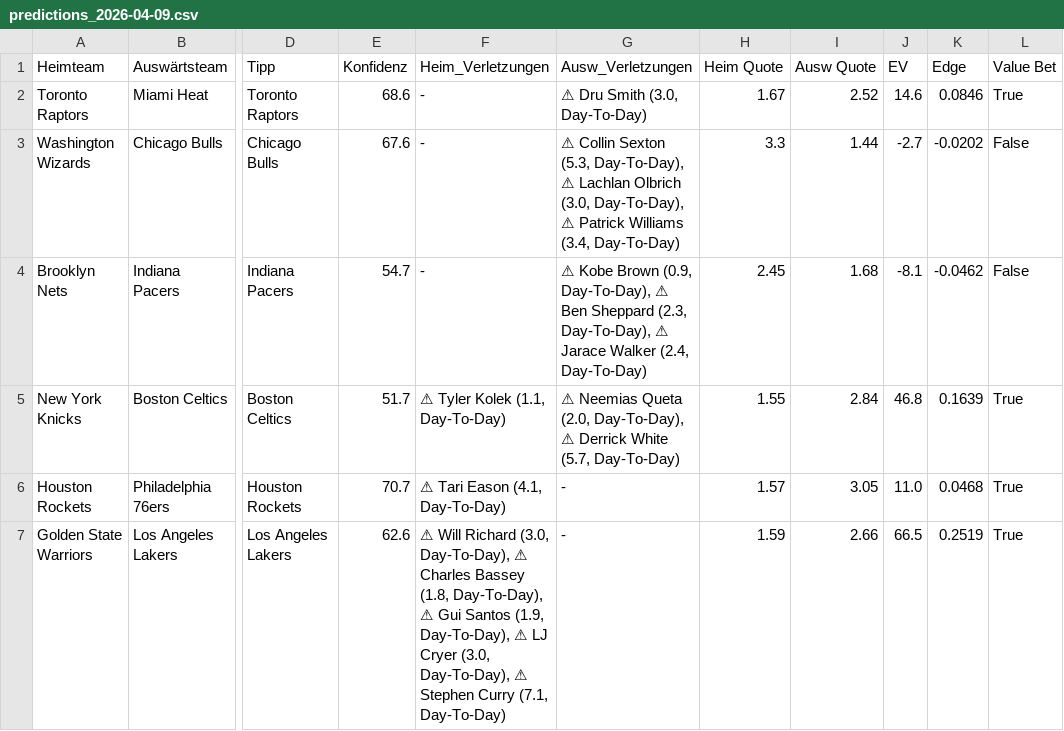
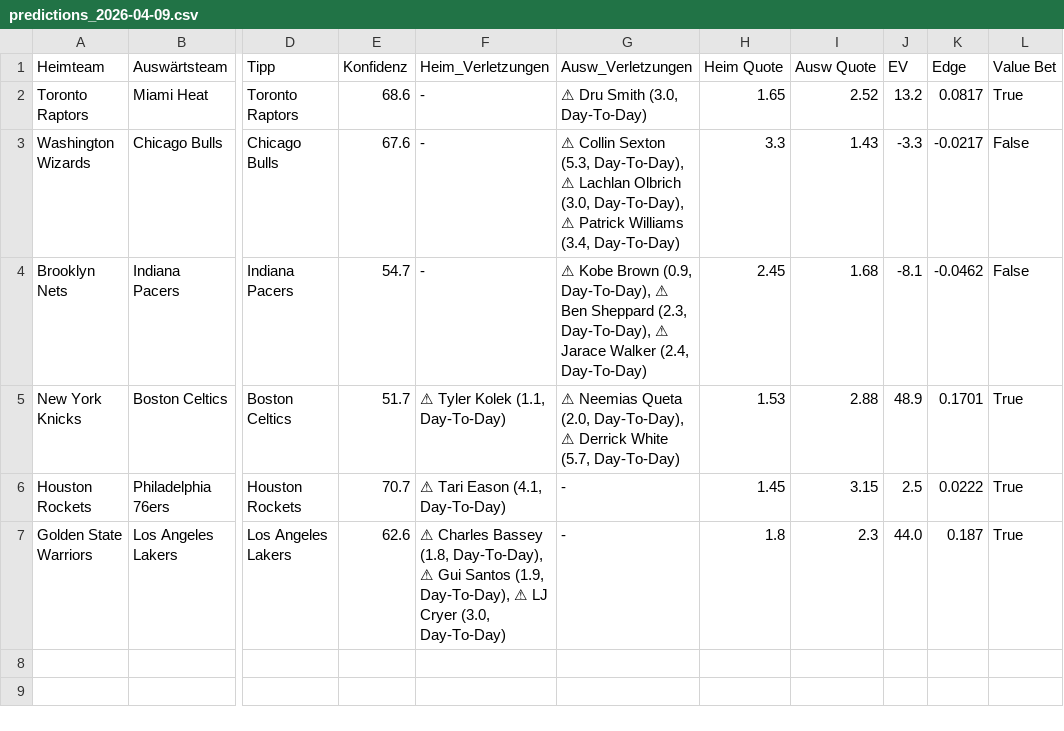
Before and after one commit to aalauge/NBA-Vorhersagen, a CSV file: results/predictions_2026-04-09.csv, drawn as a sheet; only a part is shown, gaps mark what is left out; the diff names each change by its address in the sheet, - before the commit and + after, or states it on an @@ line.

```diff
--- a/results/predictions_2026-04-09.csv
+++ b/results/predictions_2026-04-09.csv
-H2 (Heim Quote): 1.67
+H2 (Heim Quote): 1.65
-J2 (EV): 14.6
+J2 (EV): 13.2
-K2 (Edge): 0.0846
+K2 (Edge): 0.0817
-I3 (Ausw Quote): 1.44
+I3 (Ausw Quote): 1.43
-J3 (EV): -2.7
+J3 (EV): -3.3
-K3 (Edge): -0.0202
+K3 (Edge): -0.0217
-H5 (Heim Quote): 1.55
+H5 (Heim Quote): 1.53
-I5 (Ausw Quote): 2.84
+I5 (Ausw Quote): 2.88
-J5 (EV): 46.8
+J5 (EV): 48.9
-K5 (Edge): 0.1639
+K5 (Edge): 0.1701
-H6 (Heim Quote): 1.57
+H6 (Heim Quote): 1.45
-I6 (Ausw Quote): 3.05
+I6 (Ausw Quote): 3.15
-J6 (EV): 11.0
+J6 (EV): 2.5
-K6 (Edge): 0.0468
+K6 (Edge): 0.0222
-F7 (Heim_Verletzungen): ⚠ Will Richard (3.0, Day-To-Day), ⚠ Charles Bassey (1.8, Day-To-Day), ⚠ Gui Santos (1.9, Day-To-Day), ⚠ LJ Cryer (3.0, Day-To-Day), ⚠ Stephen Curry (7.1, Day-To-Day)
+F7 (Heim_Verletzungen): ⚠ Charles Bassey (1.8, Day-To-Day), ⚠ Gui Santos (1.9, Day-To-Day), ⚠ LJ Cryer (3.0, Day-To-Day)
-H7 (Heim Quote): 1.59
+H7 (Heim Quote): 1.8
-I7 (Ausw Quote): 2.66
+I7 (Ausw Quote): 2.3
-J7 (EV): 66.5
+J7 (EV): 44.0
-K7 (Edge): 0.2519
+K7 (Edge): 0.187
```
Also changed, not shown: odds/odds_2026-04-09.csv.
